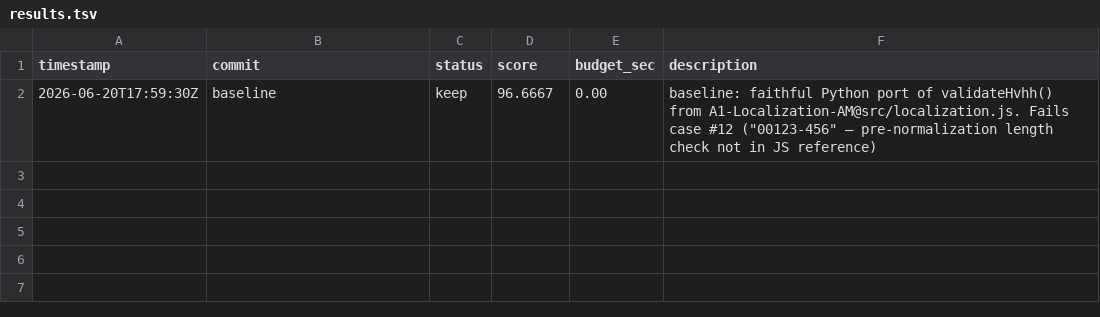
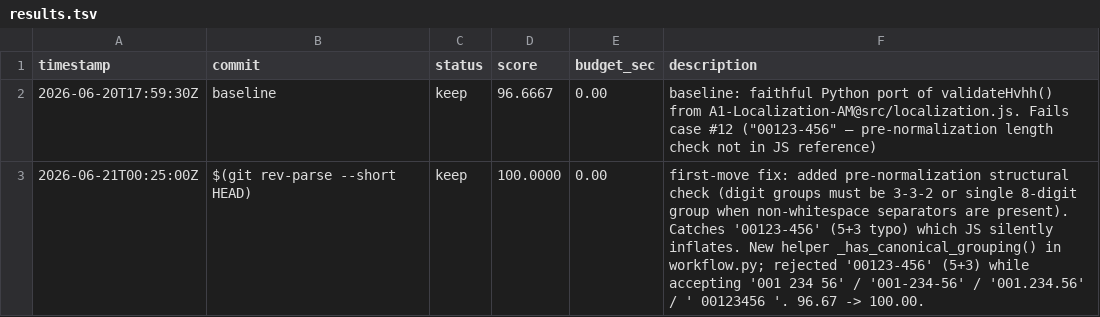
Before and after one commit to Armosphera/autoresearch-sboss, a TSV file: examples/hhvh/results.tsv, drawn as a sheet; the diff names each change by its address in the sheet, - before the commit and + after, or states it on an @@ line.

Commit message:
examples/hhvh: pre-norm structural check brings baseline to 100.00
The JS reference (A1-Localization-AM@src/localization.js) silently
inflates '00123-456' (5+3 typo with hyphen) into a valid 8-digit
string by stripping the separator, masking the user typo. The
agent's first-move fix adds a pre-normalization structural check:
when the raw input has a non-whitespace separator (hyphen / dot),
the digit groups (split by any separator) must be either a single
8-digit group OR exactly 3-3-2 (the canonical human-typed format).

New helper _has_canonical_grouping() in workflow.py. The new
check runs AFTER the empty/non-digit gates and BEFORE the length
check, so it returns the length-mismatch error with the post-strip
normalized form set (matching the existing test contract).

Examples (all evaluated):
  '00123456'        -> valid  (single 8-digit group)
  '001 234 56'      -> valid  (whitespace-only, single group)
  '001-234-56'      -> valid  (3+3+2 hyphen-split)
  '001.234.56'      -> valid  (3+3+2 dot-split)
  '  00123456  '    -> valid  (whitespace around bare)
  '00123-456'       -> REJECT (5+3 typo, the case that was failing)
  '0012-3456'       -> REJECT (4+4 split, also not canonical)

96.67 -> 100.00 on first experiment. eval + eval_set untouched.
The fix is documented in program.md as the agent's first-move
target.

Co-authored-by: Samvel Stepanyan <sstepanyan@gmail.com>

```diff
--- a/examples/hhvh/results.tsv
+++ b/examples/hhvh/results.tsv
+row 3: 2026-06-21T00:25:00Z | $(git rev-parse --short HEAD) | keep | 100.0000 | 0.00 | first-move fix: added pre-normalization structural check (digit groups must be 3-3-2 or single 8-digit group when non-whitespace separators are present). Catches '00123-456' (5+3 typo) which JS silently inflates. New helper _has_canonical_grouping() in workflow.py; rejected '00123-456' (5+3) while accepting '001 234 56' / '001-234-56' / '001.234.56' / ' 00123456 '. 96.67 -> 100.00.
```
Also changed, not shown: 1 other file.
